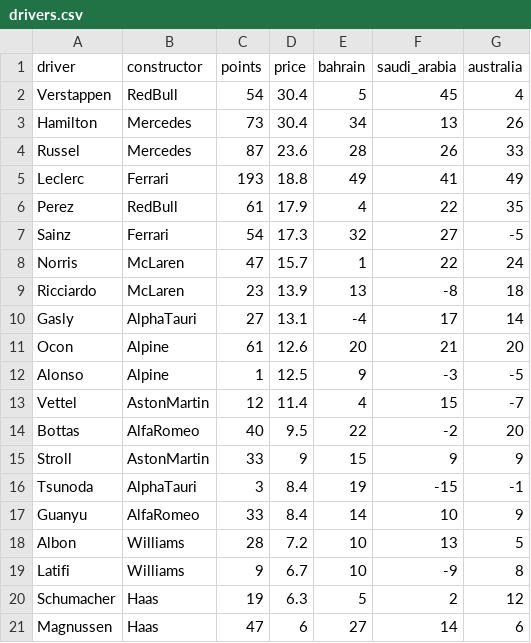
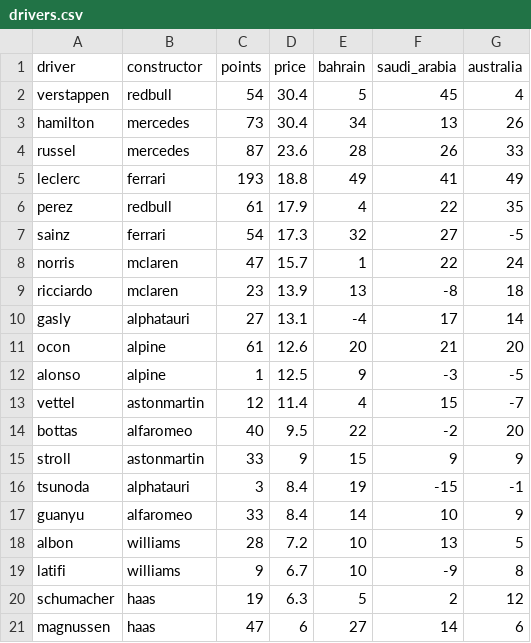
Before and after one commit to keizerzilla/fantasy-formula1, a CSV file: drivers.csv, drawn as a sheet.

```diff
--- a/drivers.csv
+++ b/drivers.csv
@@ -1,21 +1,21 @@
 driver,constructor,points,price,bahrain,saudi_arabia,australia
-Verstappen,RedBull,54,30.4,5,45,4
-Hamilton,Mercedes,73,30.4,34,13,26
-Russel,Mercedes,87,23.6,28,26,33
-Leclerc,Ferrari,193,18.8,49,41,49
-Perez,RedBull,61,17.9,4,22,35
-Sainz,Ferrari,54,17.3,32,27,-5
-Norris,McLaren,47,15.7,1,22,24
-Ricciardo,McLaren,23,13.9,13,-8,18
-Gasly,AlphaTauri,27,13.1,-4,17,14
-Ocon,Alpine,61,12.6,20,21,20
-Alonso,Alpine,1,12.5,9,-3,-5
-Vettel,AstonMartin,12,11.4,4,15,-7
-Bottas,AlfaRomeo,40,9.5,22,-2,20
-Stroll,AstonMartin,33,9,15,9,9
-Tsunoda,AlphaTauri,3,8.4,19,-15,-1
-Guanyu,AlfaRomeo,33,8.4,14,10,9
-Albon,Williams,28,7.2,10,13,5
-Latifi,Williams,9,6.7,10,-9,8
-Schumacher,Haas,19,6.3,5,2,12
-Magnussen,Haas,47,6,27,14,6
+verstappen,redbull,54,30.4,5,45,4
+hamilton,mercedes,73,30.4,34,13,26
+russel,mercedes,87,23.6,28,26,33
+leclerc,ferrari,193,18.8,49,41,49
+perez,redbull,61,17.9,4,22,35
+sainz,ferrari,54,17.3,32,27,-5
+norris,mclaren,47,15.7,1,22,24
+ricciardo,mclaren,23,13.9,13,-8,18
+gasly,alphatauri,27,13.1,-4,17,14
+ocon,alpine,61,12.6,20,21,20
+alonso,alpine,1,12.5,9,-3,-5
+vettel,astonmartin,12,11.4,4,15,-7
+bottas,alfaromeo,40,9.5,22,-2,20
+stroll,astonmartin,33,9,15,9,9
+tsunoda,alphatauri,3,8.4,19,-15,-1
+guanyu,alfaromeo,33,8.4,14,10,9
+albon,williams,28,7.2,10,13,5
+latifi,williams,9,6.7,10,-9,8
+schumacher,haas,19,6.3,5,2,12
+magnussen,haas,47,6,27,14,6
```
Also changed, not shown: constructors.csv, 2 other files.
